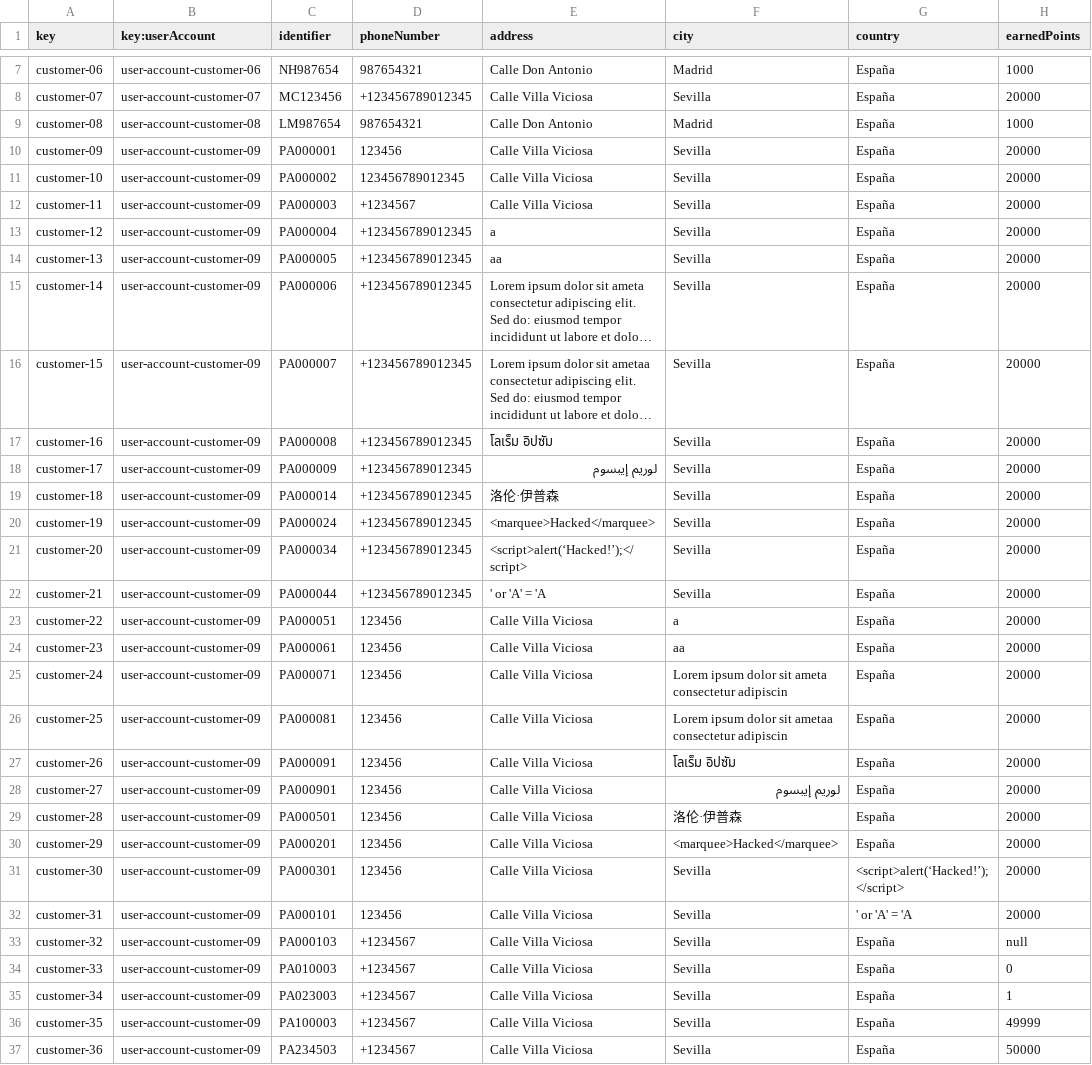
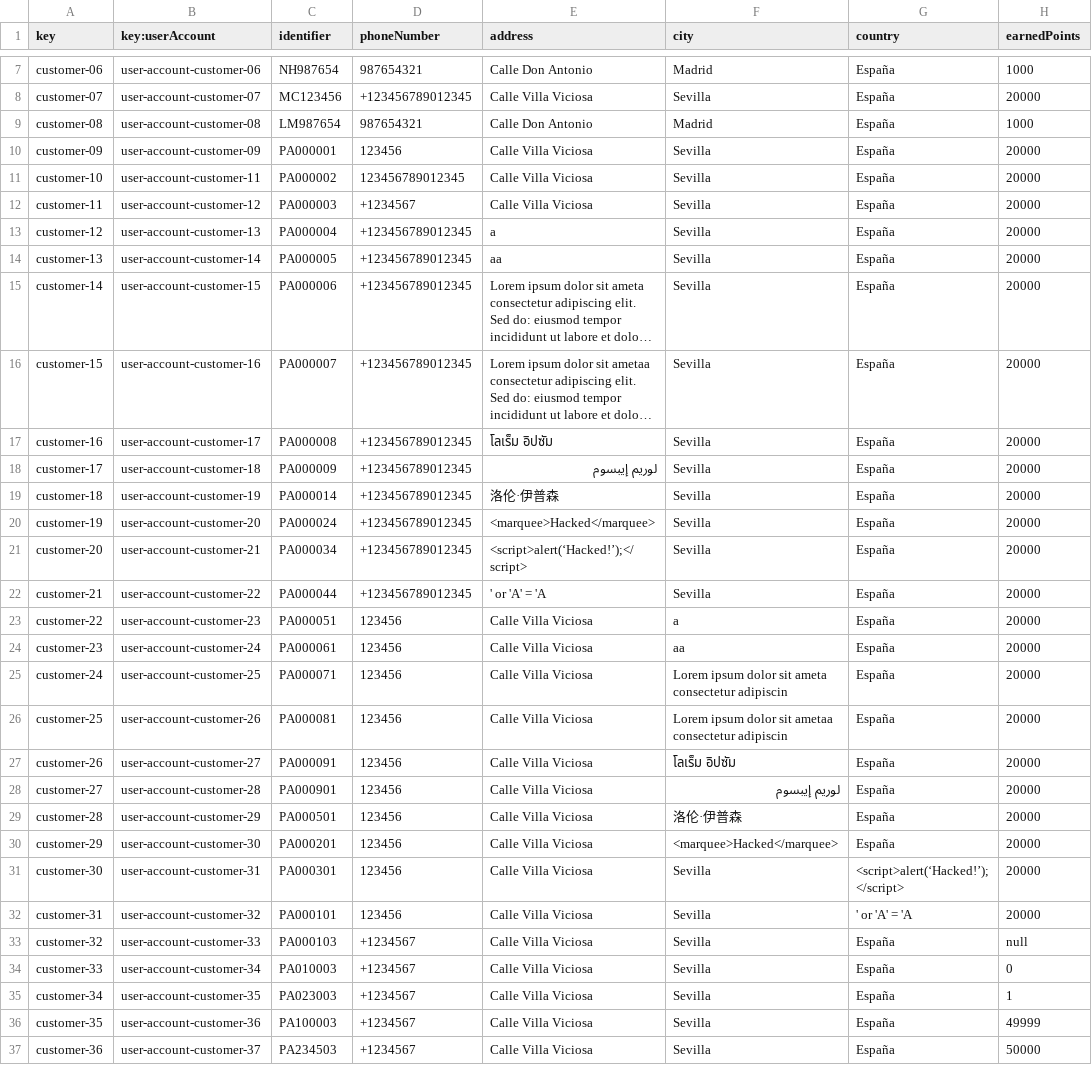
Before and after one commit to dedece65/Acme-ANS-C2, a CSV file: src/main/resources/WEB-INF/data/sample/customer.csv, drawn as a sheet; only a part is shown, gaps mark what is left out; long unchanged cells end in …; the diff covers the shown part only; the diff names each change by its address in the sheet, - before the commit and + after, or states it on an @@ line.

```diff
--- a/src/main/resources/WEB-INF/data/sample/customer.csv
+++ b/src/main/resources/WEB-INF/data/sample/customer.csv
-B11 (key:userAccount): user-account-customer-09
+B11 (key:userAccount): user-account-customer-11
-B12 (key:userAccount): user-account-customer-09
+B12 (key:userAccount): user-account-customer-12
-B13 (key:userAccount): user-account-customer-09
+B13 (key:userAccount): user-account-customer-13
-B14 (key:userAccount): user-account-customer-09
+B14 (key:userAccount): user-account-customer-14
-B15 (key:userAccount): user-account-customer-09
+B15 (key:userAccount): user-account-customer-15
-B16 (key:userAccount): user-account-customer-09
+B16 (key:userAccount): user-account-customer-16
-B17 (key:userAccount): user-account-customer-09
+B17 (key:userAccount): user-account-customer-17
-B18 (key:userAccount): user-account-customer-09
+B18 (key:userAccount): user-account-customer-18
-B19 (key:userAccount): user-account-customer-09
+B19 (key:userAccount): user-account-customer-19
-B20 (key:userAccount): user-account-customer-09
+B20 (key:userAccount): user-account-customer-20
-B21 (key:userAccount): user-account-customer-09
+B21 (key:userAccount): user-account-customer-21
-B22 (key:userAccount): user-account-customer-09
+B22 (key:userAccount): user-account-customer-22
-B23 (key:userAccount): user-account-customer-09
+B23 (key:userAccount): user-account-customer-23
-B24 (key:userAccount): user-account-customer-09
+B24 (key:userAccount): user-account-customer-24
-B25 (key:userAccount): user-account-customer-09
+B25 (key:userAccount): user-account-customer-25
-B26 (key:userAccount): user-account-customer-09
+B26 (key:userAccount): user-account-customer-26
-B27 (key:userAccount): user-account-customer-09
+B27 (key:userAccount): user-account-customer-27
-B28 (key:userAccount): user-account-customer-09
+B28 (key:userAccount): user-account-customer-28
-B29 (key:userAccount): user-account-customer-09
+B29 (key:userAccount): user-account-customer-29
-B30 (key:userAccount): user-account-customer-09
+B30 (key:userAccount): user-account-customer-30
-B31 (key:userAccount): user-account-customer-09
+B31 (key:userAccount): user-account-customer-31
-B32 (key:userAccount): user-account-customer-09
+B32 (key:userAccount): user-account-customer-32
-B33 (key:userAccount): user-account-customer-09
+B33 (key:userAccount): user-account-customer-33
-B34 (key:userAccount): user-account-customer-09
+B34 (key:userAccount): user-account-customer-34
-B35 (key:userAccount): user-account-customer-09
+B35 (key:userAccount): user-account-customer-35
-B36 (key:userAccount): user-account-customer-09
+B36 (key:userAccount): user-account-customer-36
-B37 (key:userAccount): user-account-customer-09
+B37 (key:userAccount): user-account-customer-37
```
Also changed, not shown: 1 edited cell elsewhere in this file, src/main/resources/WEB-INF/data/sample/user-account.csv, 14 other files.
